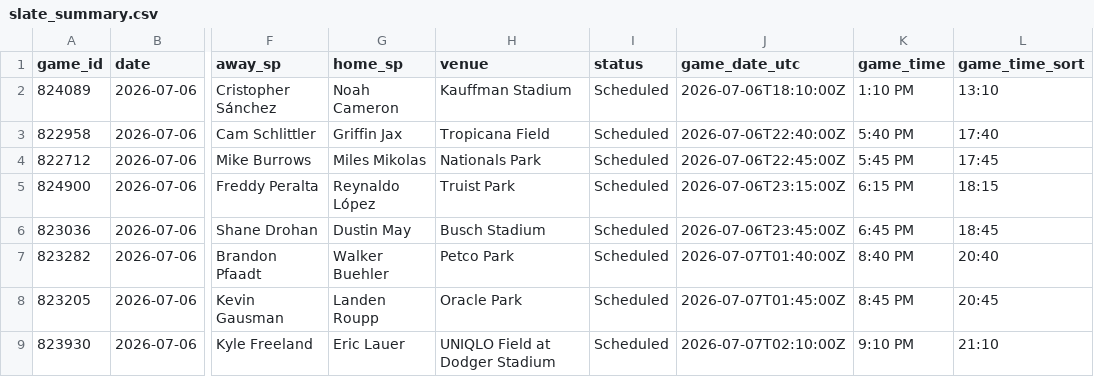
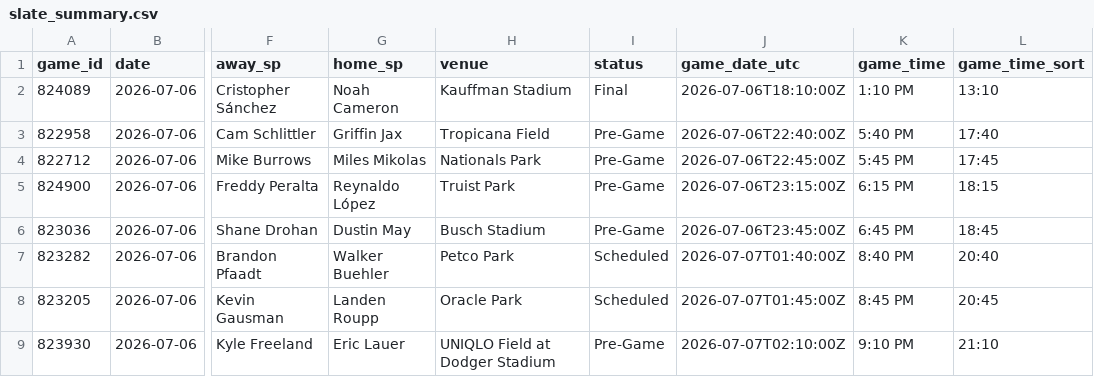
Before and after one commit to dylhauck/alpha-wagerz-model, a CSV file: data/processed/slate_summary.csv, drawn as a sheet; only a part is shown, gaps mark what is left out; the diff names each change by its address in the sheet, - before the commit and + after, or states it on an @@ line.

```diff
--- a/data/processed/slate_summary.csv
+++ b/data/processed/slate_summary.csv
-I2 (status): Scheduled
+I2 (status): Final
-I3:I6 (status): Scheduled
+I3:I6 (status): Pre-Game
-I9 (status): Scheduled
+I9 (status): Pre-Game
```
Also changed, not shown: data/reference/player_reference.csv, 7 other files.
